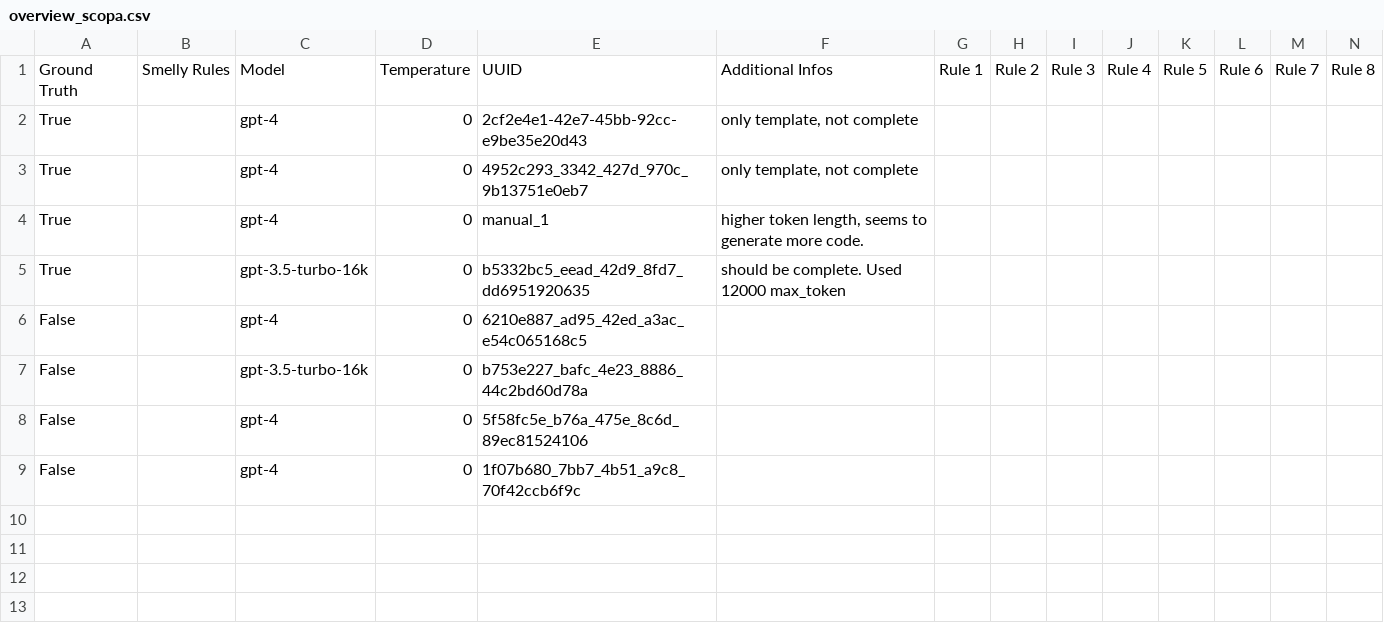
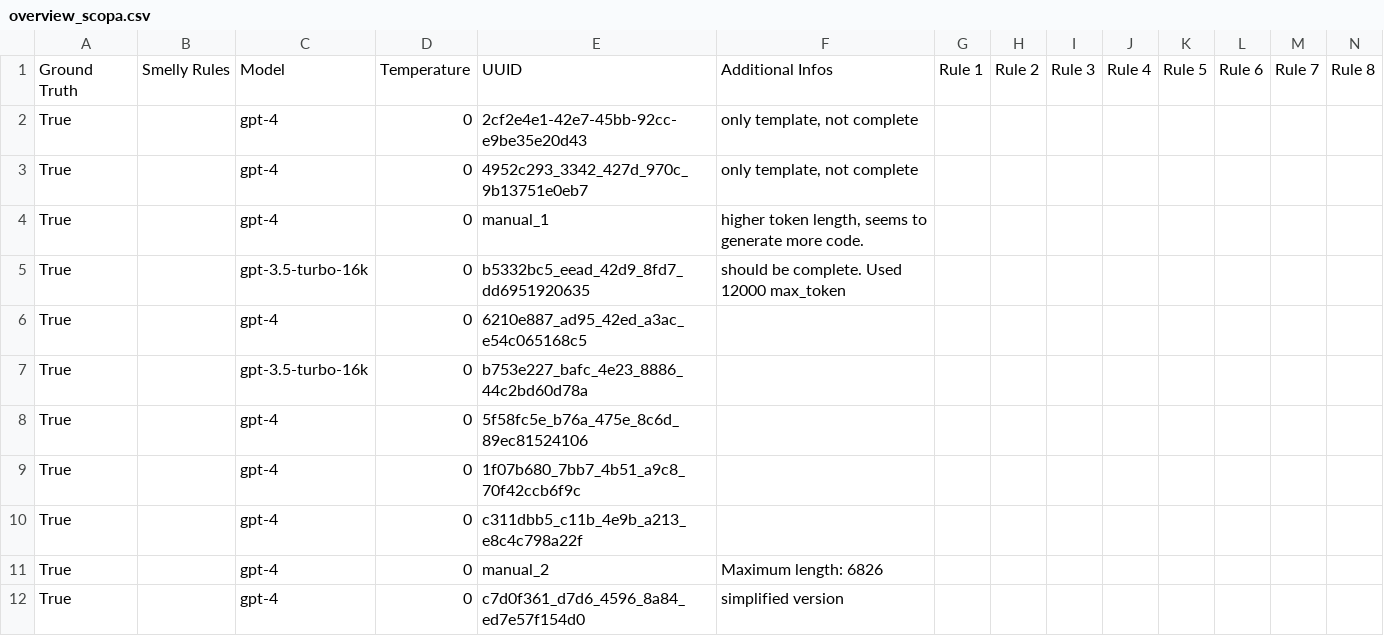
Before and after one commit to M4P4K4/REPromptEngineering, a CSV file: outputs_task1/scopa/overview_scopa.csv, drawn as a sheet; only a part is shown; rows hold the shown columns only; the diff names each change by its address in the sheet, - before the commit and + after, or states it on an @@ line.

```diff
--- a/outputs_task1/scopa/overview_scopa.csv
+++ b/outputs_task1/scopa/overview_scopa.csv
-A6:A9: False
+A6:A9: True
+row 10: True |  | gpt-4 | 0 | c311dbb5_c11b_4e9b_a213_e8c4c798a22f
+row 11: True |  | gpt-4 | 0 | manual_2 | Maximum length: 6826
+row 12: True |  | gpt-4 | 0 | c7d0f361_d7d6_4596_8a84_ed7e57f154d0 | simplified version
```
Also changed, not shown: 10 other files.
